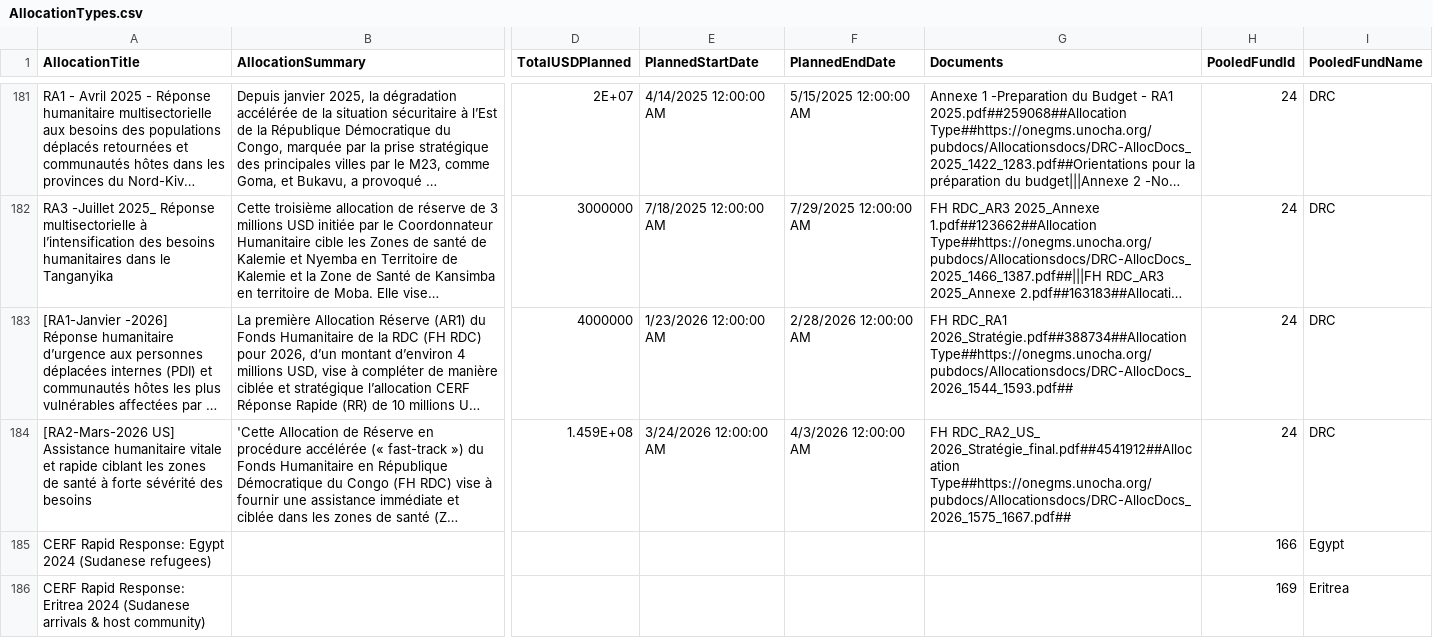
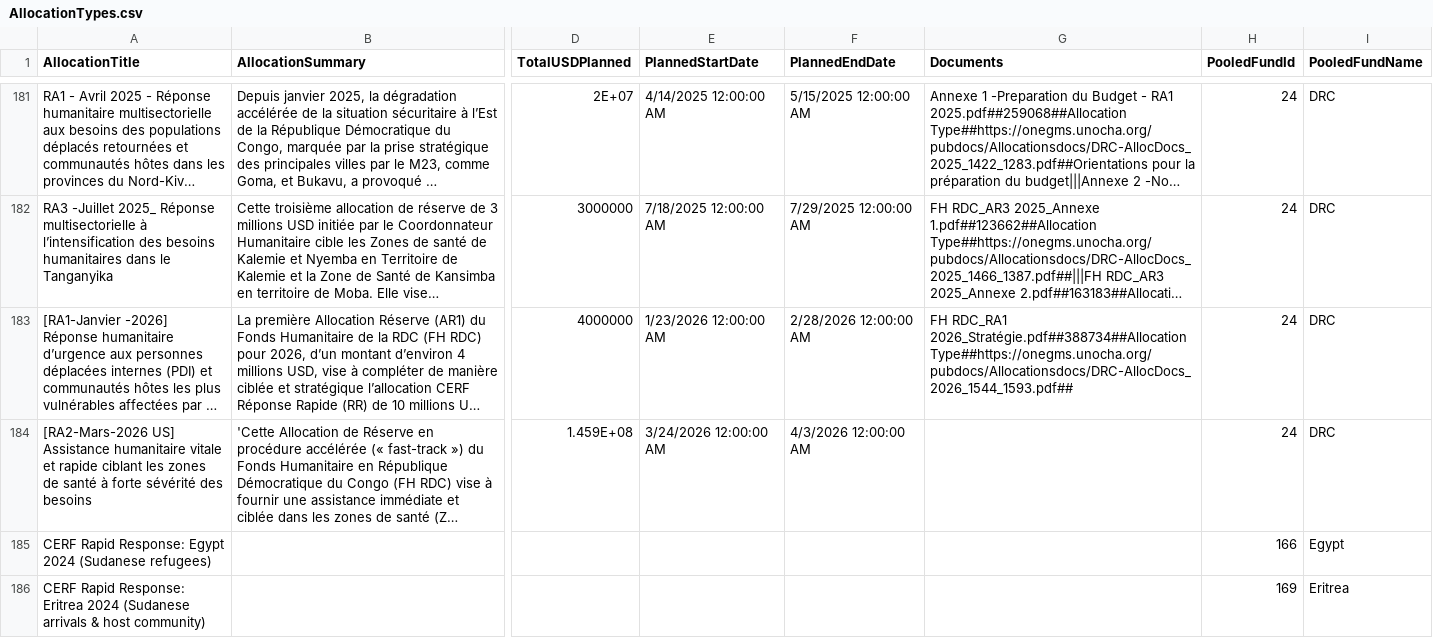
Before and after one commit to CBPFGMS/cbpfgms-data, a CSV file: utils/CBPF_allocations_overview_static/data/AllocationTypes.csv, drawn as a sheet; only a part is shown, gaps mark what is left out; long unchanged cells end in …; the diff names each change by its address in the sheet, - before the commit and + after, or states it on an @@ line.

```diff
--- a/utils/CBPF_allocations_overview_static/data/AllocationTypes.csv
+++ b/utils/CBPF_allocations_overview_static/data/AllocationTypes.csv
-G184 (Documents): FH RDC_RA2_US_ 2026_Stratégie_final.pdf##4541912##Allocation Type##https://onegms.unocha.org/pubdocs/Allocationsdocs/DRC-AllocDocs_2026_1575_1667.pdf##
+G184 (Documents): (empty)
```
Also changed, not shown: 3 other files.
